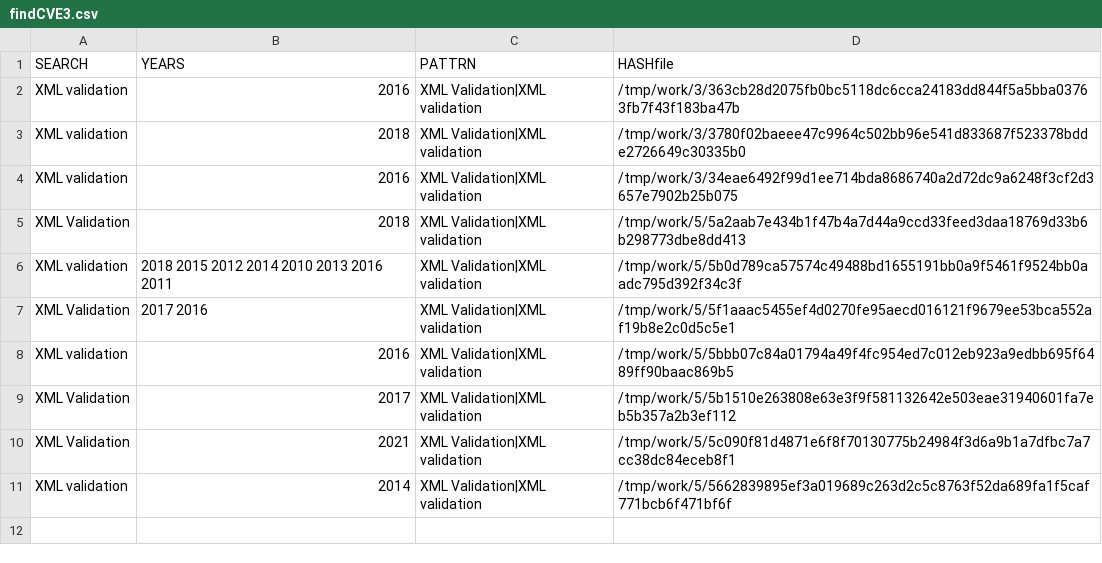
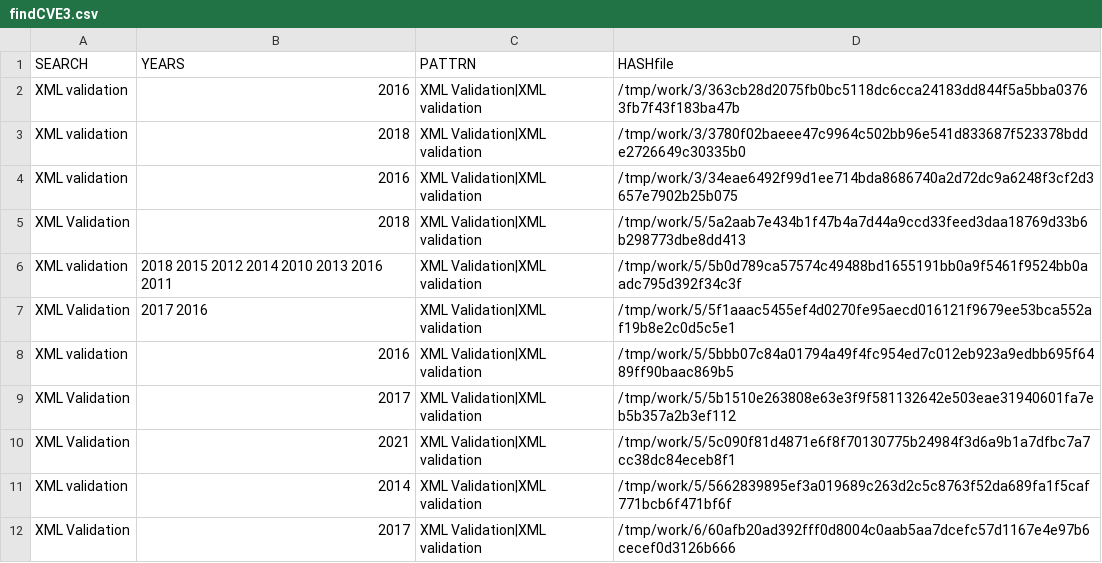
Before and after one commit to gergimentr/finder, a CSV file: results/findCVE3.csv, drawn as a sheet; the diff names each change by its address in the sheet, - before the commit and + after, or states it on an @@ line.

```diff
--- a/results/findCVE3.csv
+++ b/results/findCVE3.csv
+row 12: XML Validation | 2017 | XML Validation|XML validation | /tmp/work/6/60afb20ad392fff0d8004c0aab5aa7dcefc57d1167e4e97b6cecef0d3126b666
```
Also changed, not shown: results/findCVE4.csv, 14 other files.
